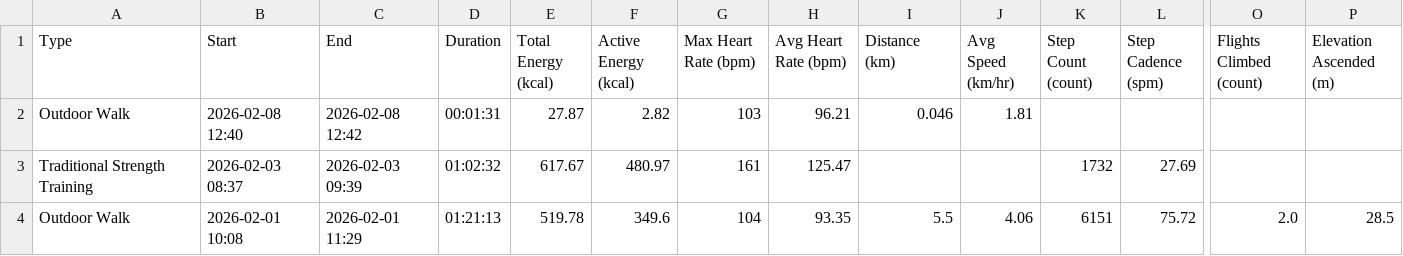
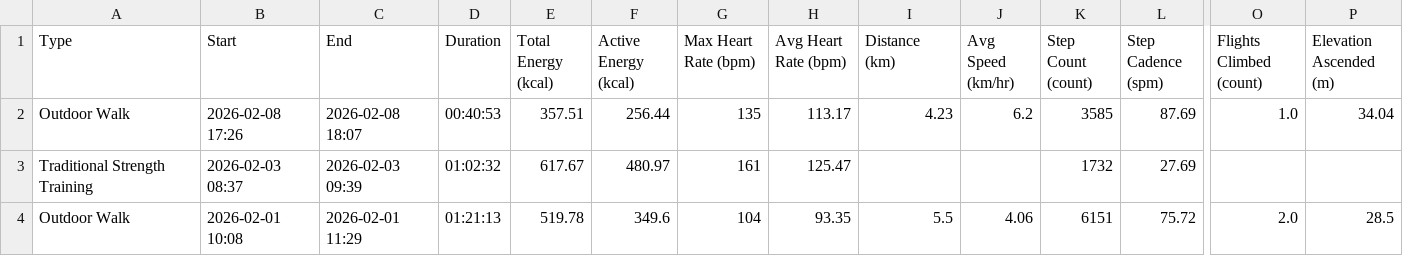
Before and after one commit to skrjinsky-git/workout-data, a CSV file: Workouts-2026.csv, drawn as a sheet; only a part is shown, gaps mark what is left out; removed rows and columns are numbered as before the commit, all else as after; rows hold the shown columns only; the diff names each change by its address in the sheet, - before the commit and + after, or states it on an @@ line.

```diff
--- a/Workouts-2026.csv
+++ b/Workouts-2026.csv
-row 2: Outdoor Walk | 2026-02-08 12:40 | 2026-02-08 12:42 | 00:01:31 | 27.87 | 2.82 | 103 | 96.21 | 0.046 | 1.81
+row 2: Outdoor Walk | 2026-02-08 17:26 | 2026-02-08 18:07 | 00:40:53 | 357.51 | 256.44 | 135 | 113.17 | 4.23 | 6.2 | 3585 | 87.69 | 1.0 | 34.04
```
Also changed, not shown: Workouts-2025.csv, 1 other file.
